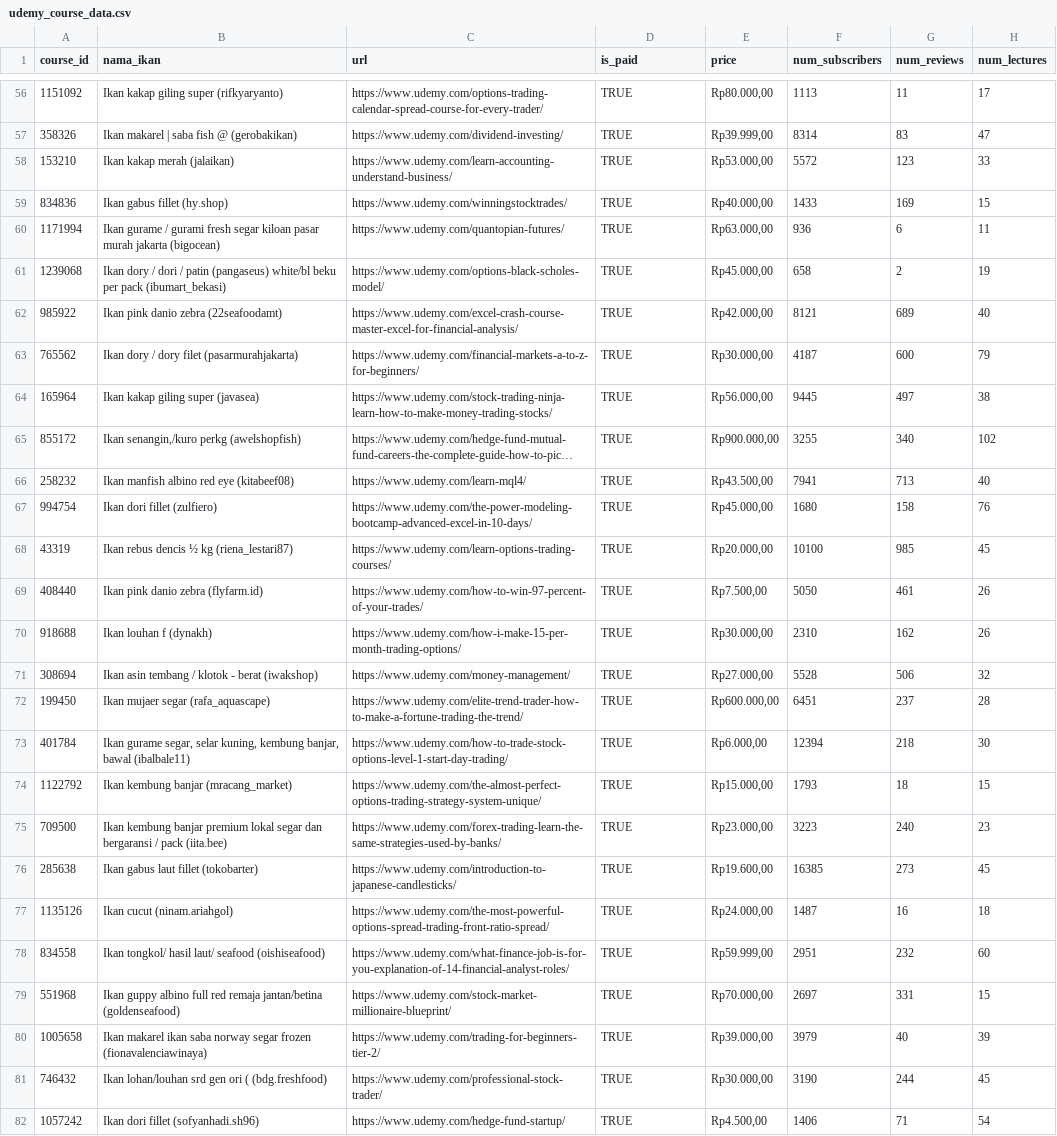
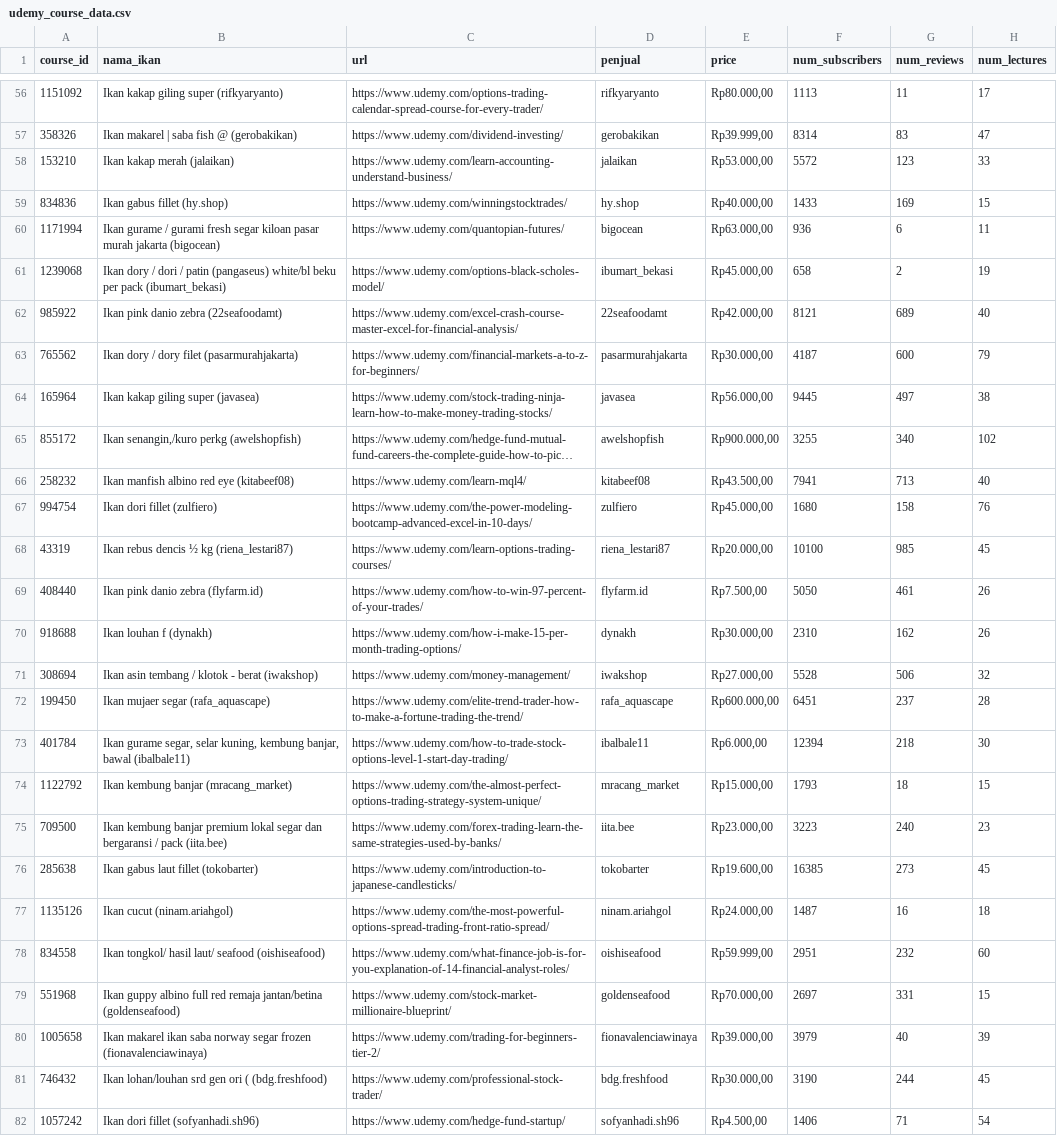
Before and after one commit to AdiSyahadi/fish-reco, a CSV file: data/udemy_course_data.csv, drawn as a sheet; only a part is shown, gaps mark what is left out; long unchanged cells end in …; the diff covers the shown part only; the diff names each change by its address in the sheet, - before the commit and + after, or states it on an @@ line.

```diff
--- a/data/udemy_course_data.csv
+++ b/data/udemy_course_data.csv
-D1: is_paid
+D1: penjual
-D56 (penjual): TRUE
+D56 (penjual): rifkyaryanto
-D57 (penjual): TRUE
+D57 (penjual): gerobakikan
-D58 (penjual): TRUE
+D58 (penjual): jalaikan
-D59 (penjual): TRUE
+D59 (penjual): hy.shop
-D60 (penjual): TRUE
+D60 (penjual): bigocean
-D61 (penjual): TRUE
+D61 (penjual): ibumart_bekasi
-D62 (penjual): TRUE
+D62 (penjual): 22seafoodamt
-D63 (penjual): TRUE
+D63 (penjual): pasarmurahjakarta
-D64 (penjual): TRUE
+D64 (penjual): javasea
-D65 (penjual): TRUE
+D65 (penjual): awelshopfish
-D66 (penjual): TRUE
+D66 (penjual): kitabeef08
-D67 (penjual): TRUE
+D67 (penjual): zulfiero
-D68 (penjual): TRUE
+D68 (penjual): riena_lestari87
-D69 (penjual): TRUE
+D69 (penjual): flyfarm.id
-D70 (penjual): TRUE
+D70 (penjual): dynakh
-D71 (penjual): TRUE
+D71 (penjual): iwakshop
-D72 (penjual): TRUE
+D72 (penjual): rafa_aquascape
-D73 (penjual): TRUE
+D73 (penjual): ibalbale11
-D74 (penjual): TRUE
+D74 (penjual): mracang_market
-D75 (penjual): TRUE
+D75 (penjual): iita.bee
-D76 (penjual): TRUE
+D76 (penjual): tokobarter
-D77 (penjual): TRUE
+D77 (penjual): ninam.ariahgol
-D78 (penjual): TRUE
+D78 (penjual): oishiseafood
-D79 (penjual): TRUE
+D79 (penjual): goldenseafood
-D80 (penjual): TRUE
+D80 (penjual): fionavalenciawinaya
-D81 (penjual): TRUE
+D81 (penjual): bdg.freshfood
-D82 (penjual): TRUE
+D82 (penjual): sofyanhadi.sh96
```
Also changed, not shown: 70 edited cells elsewhere in this file.
